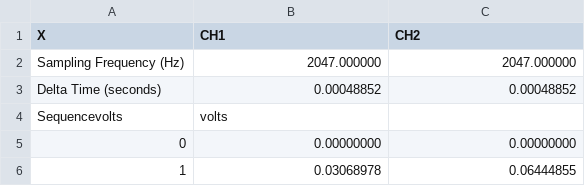
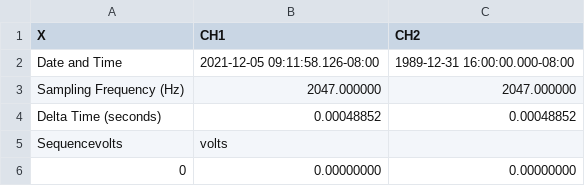
Before and after one commit to RobotSquirrelProd/AppliedVibrationAnalysis, a CSV file: SignalFeatureTestCh2_001.csv, drawn as a sheet; only a part is shown; the shorter side is filled out with more unchanged rows; the diff names each change by its address in the sheet, - before the commit and + after, or states it on an @@ line.

Commit message:
Implemented ISO date/time stamps

```diff
--- a/SignalFeatureTestCh2_001.csv
+++ b/SignalFeatureTestCh2_001.csv
+row 2: Date and Time | 2021-12-05 09:11:58.126-08:00 | 1989-12-31 16:00:00.000-08:00
```
Also changed, not shown: SignalFeatureTest_001.csv, 6 other files.
